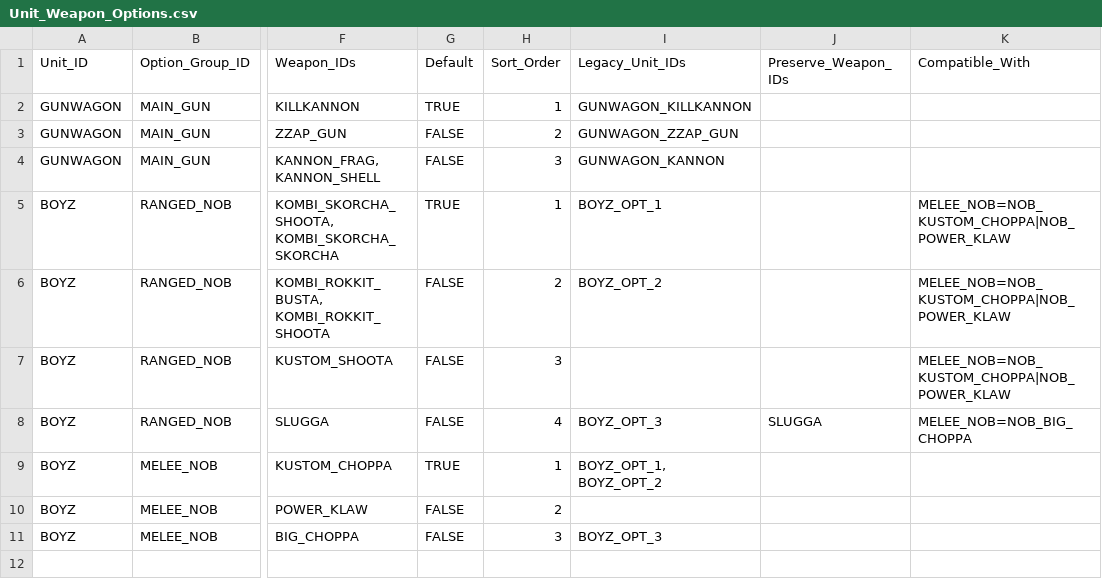
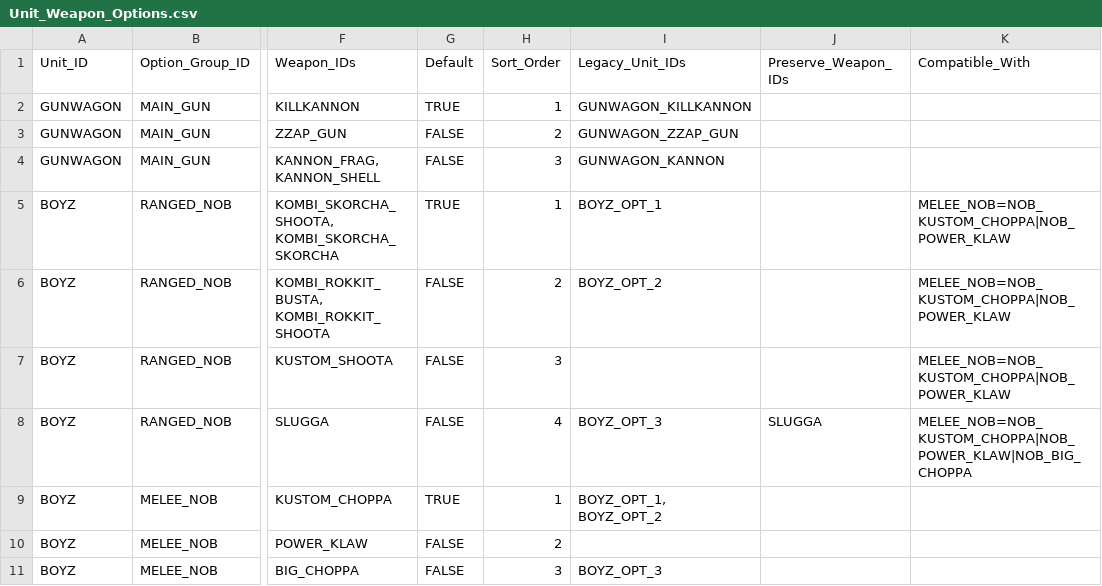
Before and after one commit to rxguzma/wh40k-11th, a CSV file: data/orks/Unit_Weapon_Options.csv, drawn as a sheet; only a part is shown, gaps mark what is left out; the diff names each change by its address in the sheet, - before the commit and + after, or states it on an @@ line.

Commit message:
Drive Boyz melee choices from ranged weapon

```diff
--- a/data/orks/Unit_Weapon_Options.csv
+++ b/data/orks/Unit_Weapon_Options.csv
-K8 (Compatible_With): MELEE_NOB=NOB_BIG_CHOPPA
+K8 (Compatible_With): MELEE_NOB=NOB_KUSTOM_CHOPPA|NOB_POWER_KLAW|NOB_BIG_CHOPPA
```
